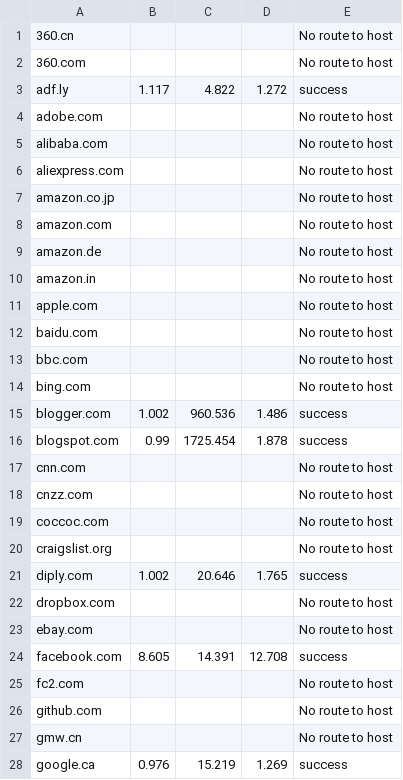
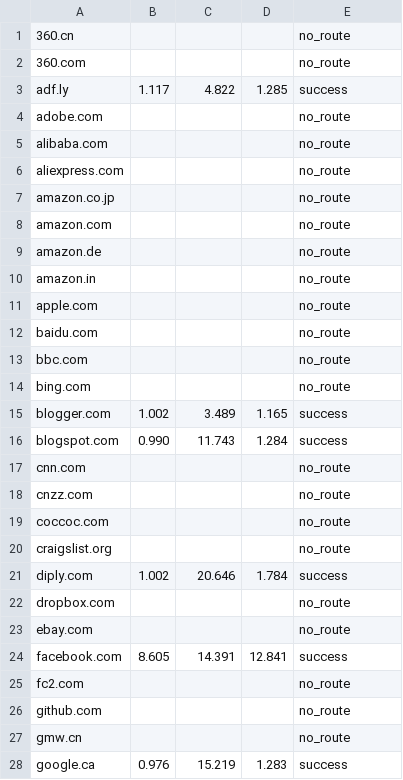
Before and after one commit to huwcbjones/COMP2207, a CSV file: Exercise_2/data/summary-huwcbjones.6.csv, drawn as a sheet; only a part is shown; the diff covers the shown part only.

```diff
--- a/Exercise_2/data/summary-huwcbjones.6.csv
+++ b/Exercise_2/data/summary-huwcbjones.6.csv
@@ -1,28 +1,28 @@
-360.cn,,,,No route to host
-360.com,,,,No route to host
-adf.ly,1.117,4.822,1.272,success
-adobe.com,,,,No route to host
-alibaba.com,,,,No route to host
-aliexpress.com,,,,No route to host
-amazon.co.jp,,,,No route to host
-amazon.com,,,,No route to host
-amazon.de,,,,No route to host
-amazon.in,,,,No route to host
-apple.com,,,,No route to host
-baidu.com,,,,No route to host
-bbc.com,,,,No route to host
-bing.com,,,,No route to host
-blogger.com,1.002,960.536,1.486,success
-blogspot.com,0.99,1725.454,1.878,success
-cnn.com,,,,No route to host
-cnzz.com,,,,No route to host
-coccoc.com,,,,No route to host
-craigslist.org,,,,No route to host
-diply.com,1.002,20.646,1.765,success
-dropbox.com,,,,No route to host
-ebay.com,,,,No route to host
-facebook.com,8.605,14.391,12.708,success
-fc2.com,,,,No route to host
-github.com,,,,No route to host
-gmw.cn,,,,No route to host
-google.ca,0.976,15.219,1.269,success
+360.cn,,,,no_route
+360.com,,,,no_route
+adf.ly,1.117,4.822,1.285,success
+adobe.com,,,,no_route
+alibaba.com,,,,no_route
+aliexpress.com,,,,no_route
+amazon.co.jp,,,,no_route
+amazon.com,,,,no_route
+amazon.de,,,,no_route
+amazon.in,,,,no_route
+apple.com,,,,no_route
+baidu.com,,,,no_route
+bbc.com,,,,no_route
+bing.com,,,,no_route
+blogger.com,1.002,3.489,1.165,success
+blogspot.com,0.990,11.743,1.284,success
+cnn.com,,,,no_route
+cnzz.com,,,,no_route
+coccoc.com,,,,no_route
+craigslist.org,,,,no_route
+diply.com,1.002,20.646,1.784,success
+dropbox.com,,,,no_route
+ebay.com,,,,no_route
+facebook.com,8.605,14.391,12.841,success
+fc2.com,,,,no_route
+github.com,,,,no_route
+gmw.cn,,,,no_route
+google.ca,0.976,15.219,1.283,success
```
Also changed, not shown: 105 edited cells elsewhere in this file, Exercise_2/data/summary-ECS.4.csv, Exercise_2/data/summary-ECS.6.csv, 1 other file.
